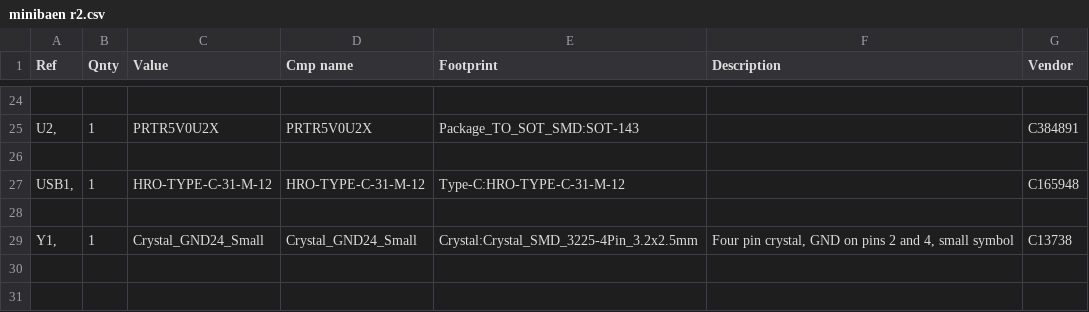
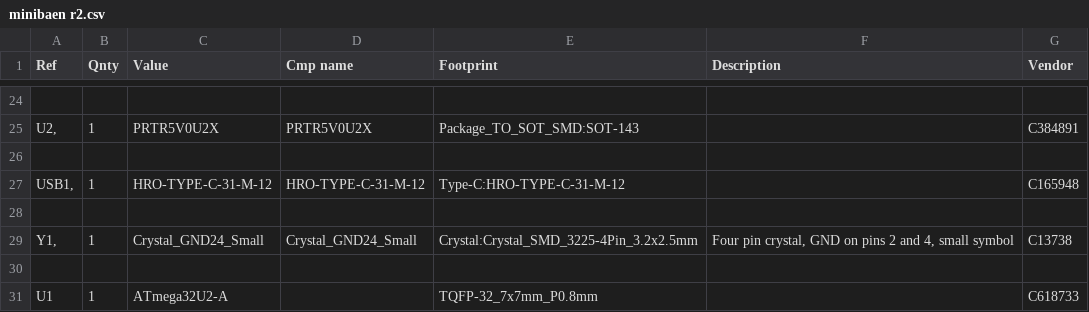
Before and after one commit to rainkeebs/minibaen-r2, a CSV file: minibaen r2.csv, drawn as a sheet; only a part is shown, gaps mark what is left out.

Commit message:
Update minibaen r2.csv

```diff
--- a/minibaen r2.csv
+++ b/minibaen r2.csv
@@ -29 +29,3 @@ Ref,Qnty,Value,Cmp name,Footprint,Description,Vendor
 "Y1, ",1,Crystal_GND24_Small,Crystal_GND24_Small,Crystal:Crystal_SMD_3225-4Pin_3.2x2.5mm,"Four pin crystal, GND on pins 2 and 4, small symbol",C13738
+,,,,,,
+U1,1,ATmega32U2-A,,TQFP-32_7x7mm_P0.8mm,,C618733
```
